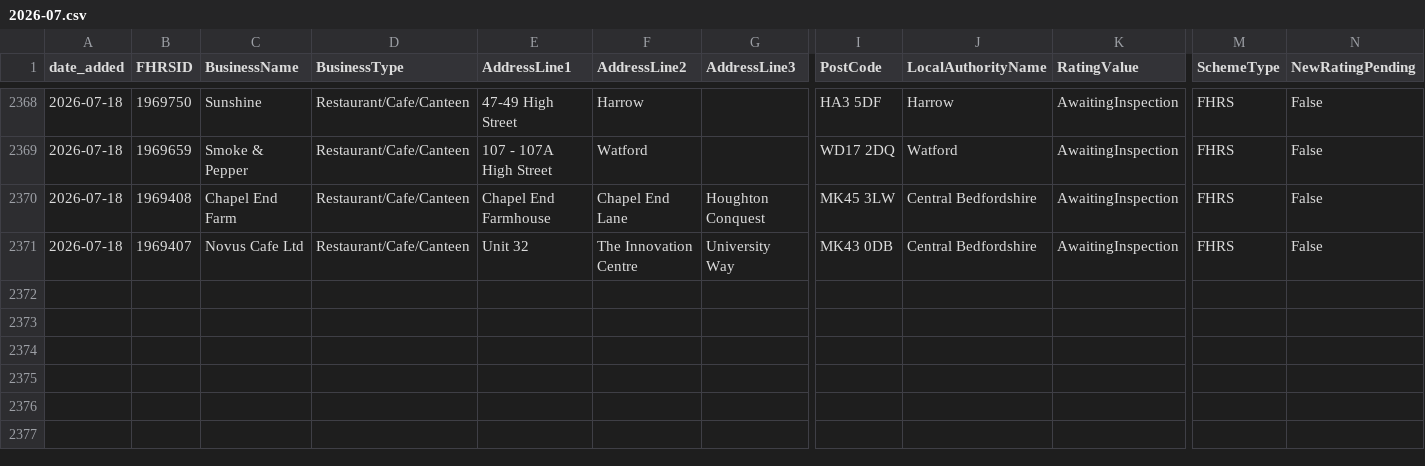
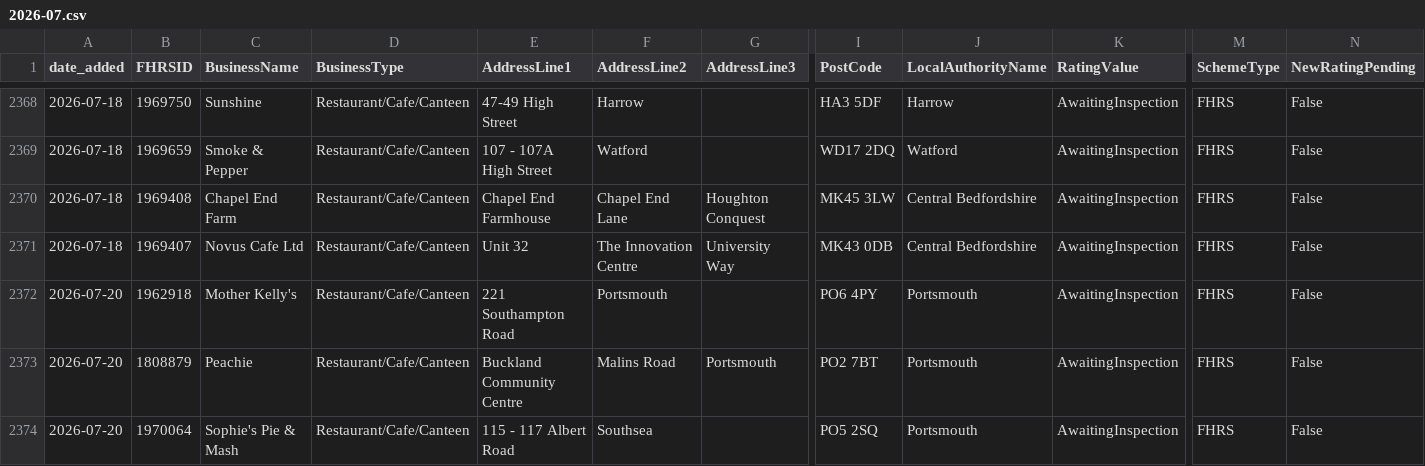
Before and after one commit to AP-Dev-Tools/independent-food-business-pulse, a CSV file: data/cumulative/RESTAURANT_CAFE/2026-07.csv, drawn as a sheet; only a part is shown, gaps mark what is left out; rows hold the shown columns only; the diff names each change by its address in the sheet, - before the commit and + after, or states it on an @@ line.

```diff
--- a/data/cumulative/RESTAURANT_CAFE/2026-07.csv
+++ b/data/cumulative/RESTAURANT_CAFE/2026-07.csv
+row 2372: 2026-07-20 | 1962918 | Mother Kelly's | Restaurant/Cafe/Canteen | 221 Southampton Road | Portsmouth |  | PO6 4PY | Portsmouth | AwaitingInspection | FHRS | False
+row 2373: 2026-07-20 | 1808879 | Peachie | Restaurant/Cafe/Canteen | Buckland Community Centre | Malins Road | Portsmouth | PO2 7BT | Portsmouth | AwaitingInspection | FHRS | False
+row 2374: 2026-07-20 | 1970064 | Sophie's Pie & Mash | Restaurant/Cafe/Canteen | 115 - 117 Albert Road | Southsea |  | PO5 2SQ | Portsmouth | AwaitingInspection | FHRS | False
```
Also changed, not shown: data/cumulative/MOBILE/2026-07.csv, data/cumulative/PUB_BAR/2026-07.csv, 9 other files.
